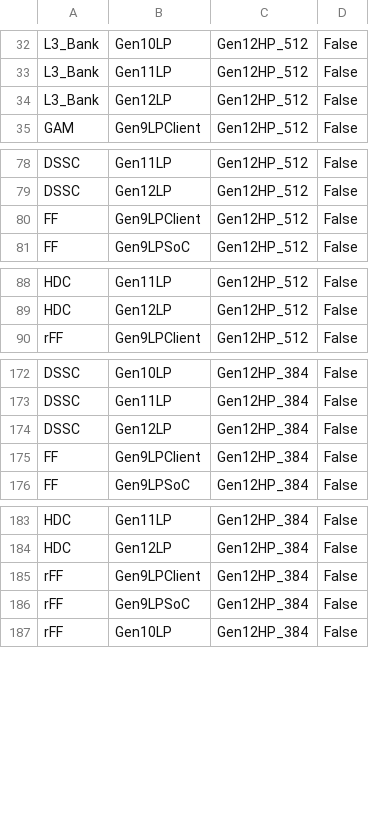
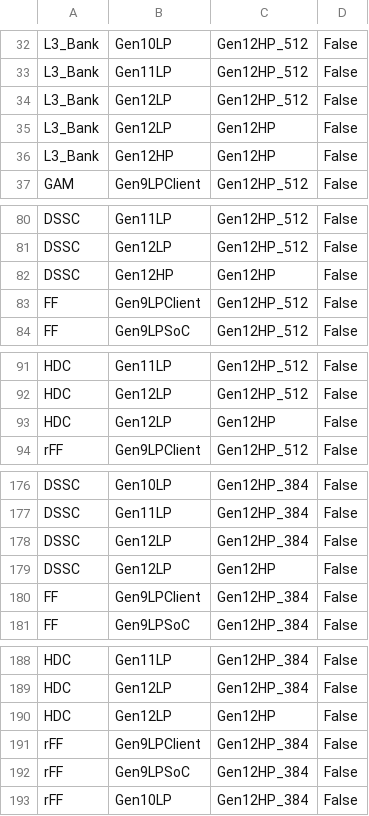
Before and after one commit to tushgarg20/Alps-ci-cd, a CSV file: Inputs/gc_scaling_cfg.csv, drawn as a sheet; only a part is shown, gaps mark what is left out; the diff covers the shown part only.

```diff
--- a/Inputs/gc_scaling_cfg.csv
+++ b/Inputs/gc_scaling_cfg.csv
@@ -34,2 +34,4 @@ L3_Bank,Gen11LP,Gen12HP_512,False
 L3_Bank,Gen12LP,Gen12HP_512,False
+L3_Bank,Gen12LP,Gen12HP,False
+L3_Bank,Gen12HP,Gen12HP,False
 GAM,Gen9LPClient,Gen12HP_512,False
@@ -79,2 +81,3 @@ DSSC,Gen11LP,Gen12HP_512,False
 DSSC,Gen12LP,Gen12HP_512,False
+DSSC,Gen12HP,Gen12HP,False
 FF,Gen9LPClient,Gen12HP_512,False
@@ -89,2 +92,3 @@ HDC,Gen11LP,Gen12HP_512,False
 HDC,Gen12LP,Gen12HP_512,False
+HDC,Gen12LP,Gen12HP,False
 rFF,Gen9LPClient,Gen12HP_512,False
@@ -174,2 +178,3 @@ DSSC,Gen11LP,Gen12HP_384,False
 DSSC,Gen12LP,Gen12HP_384,False
+DSSC,Gen12LP,Gen12HP,False
 FF,Gen9LPClient,Gen12HP_384,False
@@ -184,2 +189,3 @@ HDC,Gen11LP,Gen12HP_384,False
 HDC,Gen12LP,Gen12HP_384,False
+HDC,Gen12LP,Gen12HP,False
 rFF,Gen9LPClient,Gen12HP_384,False
```
Also changed, not shown: 1 added row elsewhere in this file, Inputs/cdyn.csv, 3 other files.
